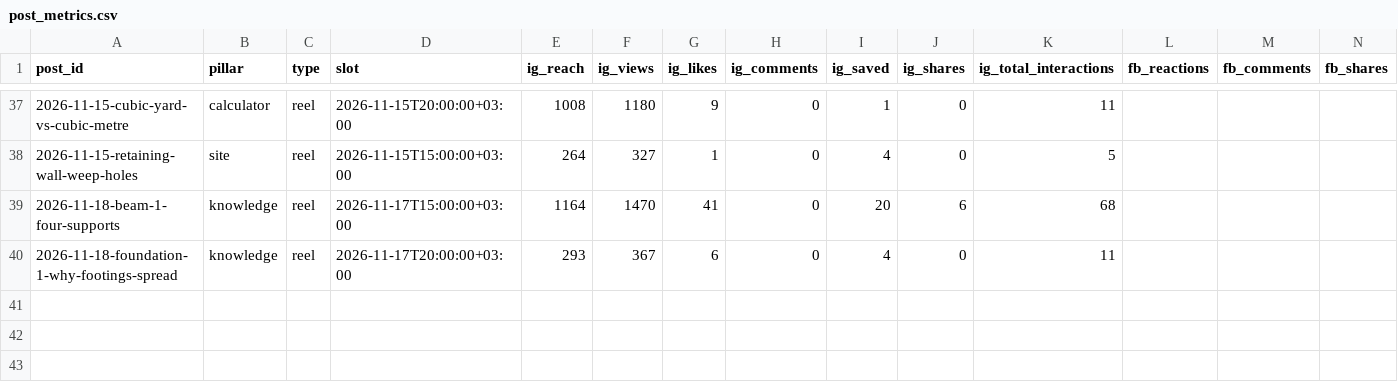
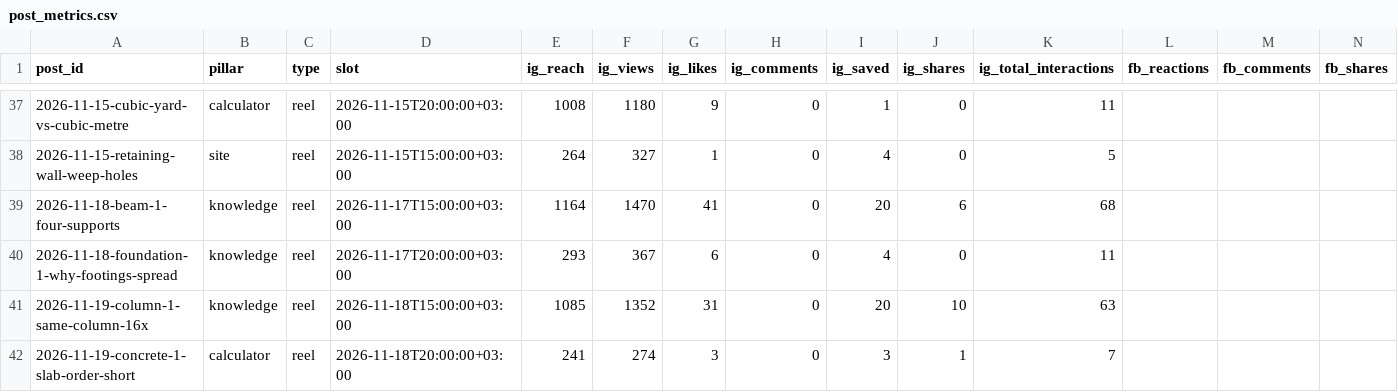
Before and after one commit to aliqatash-del/engiformula-social, a CSV file: data/post_metrics.csv, drawn as a sheet; only a part is shown, gaps mark what is left out.

```diff
--- a/data/post_metrics.csv
+++ b/data/post_metrics.csv
@@ -40 +40,3 @@ post_id,pillar,type,slot,ig_reach,ig_views,ig_likes,ig_comments,ig_saved,ig_shar
 2026-11-18-foundation-1-why-footings-spread,knowledge,reel,2026-11-17T20:00:00+03:00,293,367,6,0,4,0,11,,,
+2026-11-19-column-1-same-column-16x,knowledge,reel,2026-11-18T15:00:00+03:00,1085,1352,31,0,20,10,63,,,
+2026-11-19-concrete-1-slab-order-short,calculator,reel,2026-11-18T20:00:00+03:00,241,274,3,0,3,1,7,,,
```
Also changed, not shown: data/followers.csv.
